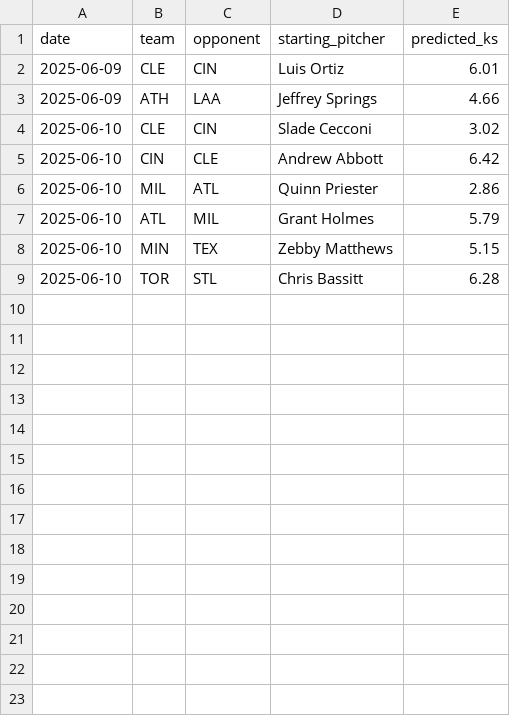
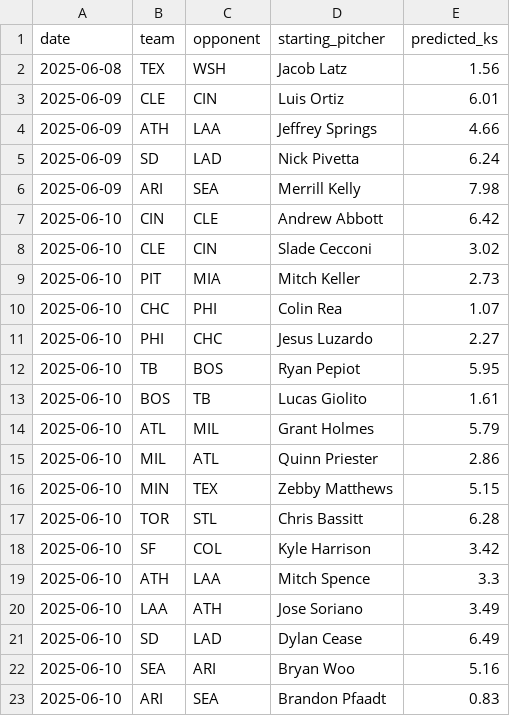
Before and after one commit to radgator13/perfect-model, a CSV file: outputs/pitcher_k_predictions.csv, drawn as a sheet.

Commit message:
🔄 Auto-update: latest predictions and backfills

```diff
--- a/outputs/pitcher_k_predictions.csv
+++ b/outputs/pitcher_k_predictions.csv
@@ -1,9 +1,23 @@
 date,team,opponent,starting_pitcher,predicted_ks
+2025-06-08,TEX,WSH,Jacob Latz,1.56
 2025-06-09,CLE,CIN,Luis Ortiz,6.01
 2025-06-09,ATH,LAA,Jeffrey Springs,4.66
+2025-06-09,SD,LAD,Nick Pivetta,6.24
+2025-06-09,ARI,SEA,Merrill Kelly,7.98
+2025-06-10,CIN,CLE,Andrew Abbott,6.42
 2025-06-10,CLE,CIN,Slade Cecconi,3.02
-2025-06-10,CIN,CLE,Andrew Abbott,6.42
+2025-06-10,PIT,MIA,Mitch Keller,2.73
+2025-06-10,CHC,PHI,Colin Rea,1.07
+2025-06-10,PHI,CHC,Jesus Luzardo,2.27
+2025-06-10,TB,BOS,Ryan Pepiot,5.95
+2025-06-10,BOS,TB,Lucas Giolito,1.61
+2025-06-10,ATL,MIL,Grant Holmes,5.79
 2025-06-10,MIL,ATL,Quinn Priester,2.86
-2025-06-10,ATL,MIL,Grant Holmes,5.79
 2025-06-10,MIN,TEX,Zebby Matthews,5.15
 2025-06-10,TOR,STL,Chris Bassitt,6.28
+2025-06-10,SF,COL,Kyle Harrison,3.42
+2025-06-10,ATH,LAA,Mitch Spence,3.3
+2025-06-10,LAA,ATH,Jose Soriano,3.49
+2025-06-10,SD,LAD,Dylan Cease,6.49
+2025-06-10,SEA,ARI,Bryan Woo,5.16
+2025-06-10,ARI,SEA,Brandon Pfaadt,0.83
```
Also changed, not shown: 3 other files.
